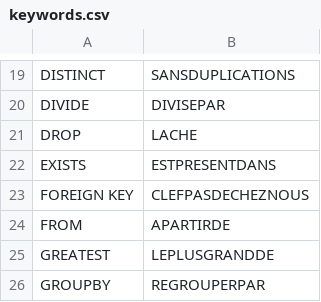
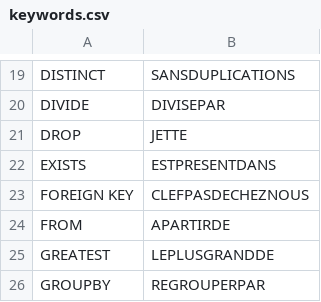
Before and after one commit to MaitreRenard/MonSQL, a CSV file: keywords.csv, drawn as a sheet; only a part is shown, gaps mark what is left out.

```diff
--- a/keywords.csv
+++ b/keywords.csv
@@ -20,3 +20,3 @@ DISTINCT;SANSDUPLICATIONS
 DIVIDE;DIVISEPAR
-DROP;LACHE
+DROP;JETTE
 EXISTS;ESTPRESENTDANS
```
Also changed, not shown: 2 other files.
